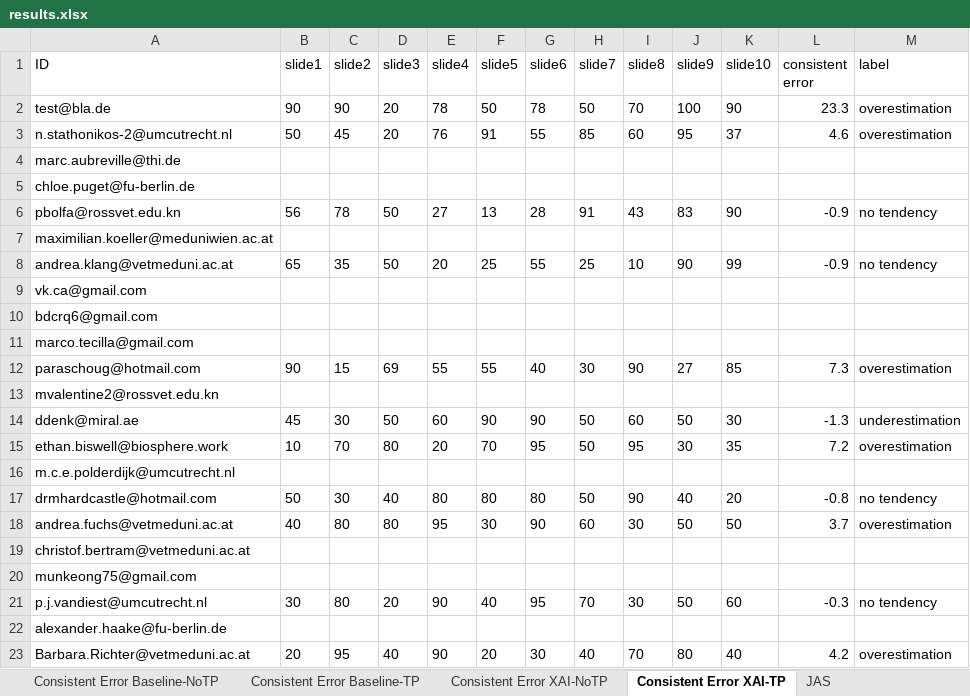
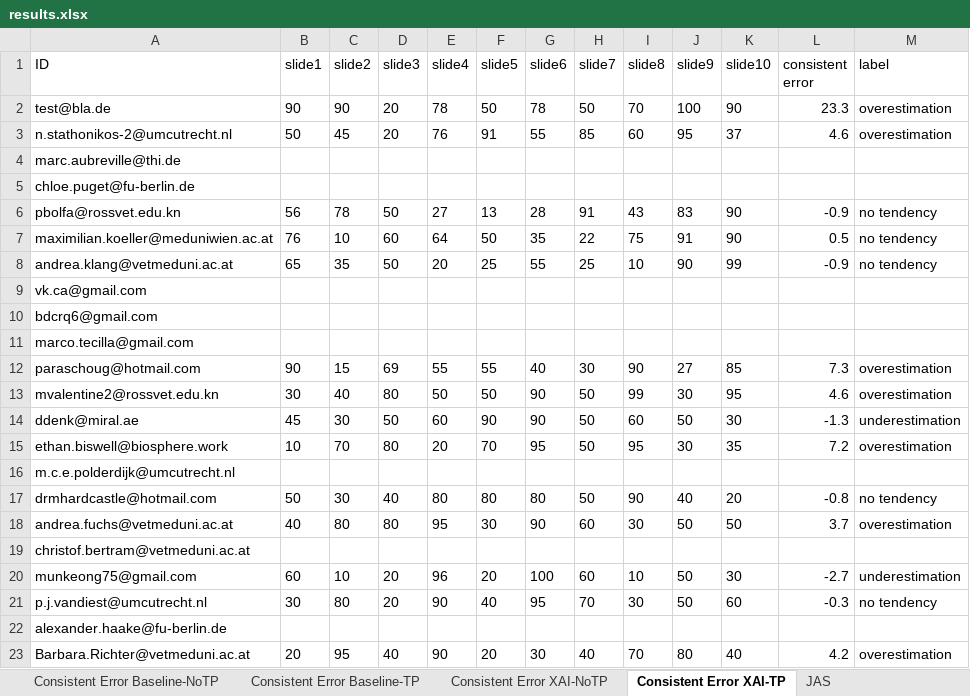
Before and after one commit to emelyrosbach/masterthesis, an Excel workbook: results.xlsx, sheet Consistent Error XAI-TP, drawn as a sheet; only a part is shown; values as stored, in another font and other column widths than the file's, no borders; the diff covers the shown part only; the diff names each change by its address in the sheet, - before the commit and + after, or states it on an @@ line.

```diff
--- a/results.xlsx (sheet Consistent Error XAI-TP)
+++ b/results.xlsx (sheet Consistent Error XAI-TP)
-B7 (slide1): (empty)
+B7 (slide1): 76
-C7 (slide2): (empty)
+C7 (slide2): 10
-D7 (slide3): (empty)
+D7 (slide3): 60
-E7 (slide4): (empty)
+E7 (slide4): 64
-F7 (slide5): (empty)
+F7 (slide5): 50
-G7 (slide6): (empty)
+G7 (slide6): 35
-H7 (slide7): (empty)
+H7 (slide7): 22
-I7 (slide8): (empty)
+I7 (slide8): 75
-J7 (slide9): (empty)
+J7 (slide9): 91
-K7 (slide10): (empty)
+K7 (slide10): 90
-L7 (consistent error): (empty)
+L7 (consistent error): 0.5
-M7 (label): (empty)
+M7 (label): no tendency
-B13 (slide1): (empty)
+B13 (slide1): 30
-C13 (slide2): (empty)
+C13 (slide2): 40
-D13 (slide3): (empty)
+D13 (slide3): 80
-E13 (slide4): (empty)
+E13 (slide4): 50
-F13 (slide5): (empty)
+F13 (slide5): 50
-G13 (slide6): (empty)
+G13 (slide6): 90
-H13 (slide7): (empty)
+H13 (slide7): 50
-I13 (slide8): (empty)
+I13 (slide8): 99
-J13 (slide9): (empty)
+J13 (slide9): 30
-K13 (slide10): (empty)
+K13 (slide10): 95
-L13 (consistent error): (empty)
+L13 (consistent error): 4.6
-M13 (label): (empty)
+M13 (label): overestimation
-B20 (slide1): (empty)
+B20 (slide1): 60
-C20 (slide2): (empty)
+C20 (slide2): 10
-D20 (slide3): (empty)
+D20 (slide3): 20
-E20 (slide4): (empty)
+E20 (slide4): 96
-F20 (slide5): (empty)
+F20 (slide5): 20
-G20 (slide6): (empty)
+G20 (slide6): 100
-H20 (slide7): (empty)
+H20 (slide7): 60
-I20 (slide8): (empty)
+I20 (slide8): 10
-J20 (slide9): (empty)
+J20 (slide9): 50
-K20 (slide10): (empty)
+K20 (slide10): 30
-L20 (consistent error): (empty)
+L20 (consistent error): -2.7
-M20 (label): (empty)
+M20 (label): underestimation
```
Also changed, not shown: 2 added rows elsewhere in this sheet, sheet General data, sheet Consistent Error XAI, sheet Consistent Error Baseline, sheet Consistent Error XAI-NoTP, sheet Consistent Error Baseline-NoTP, sheet Consistent Error Baseline-TP, 2 more sheets.
